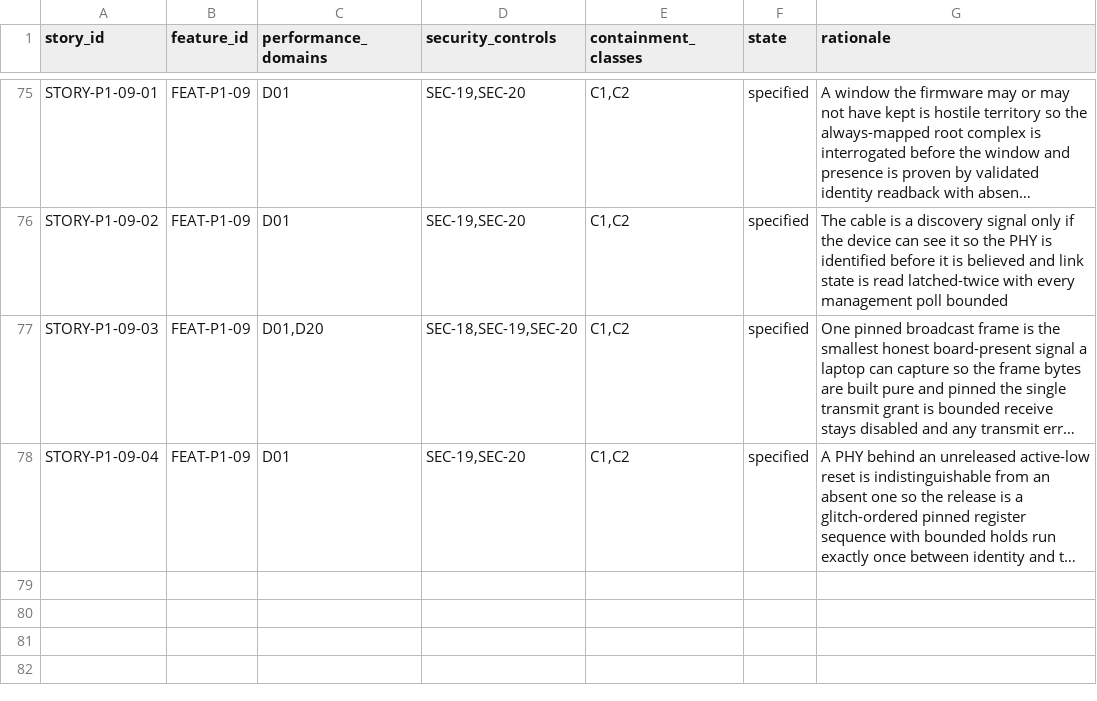
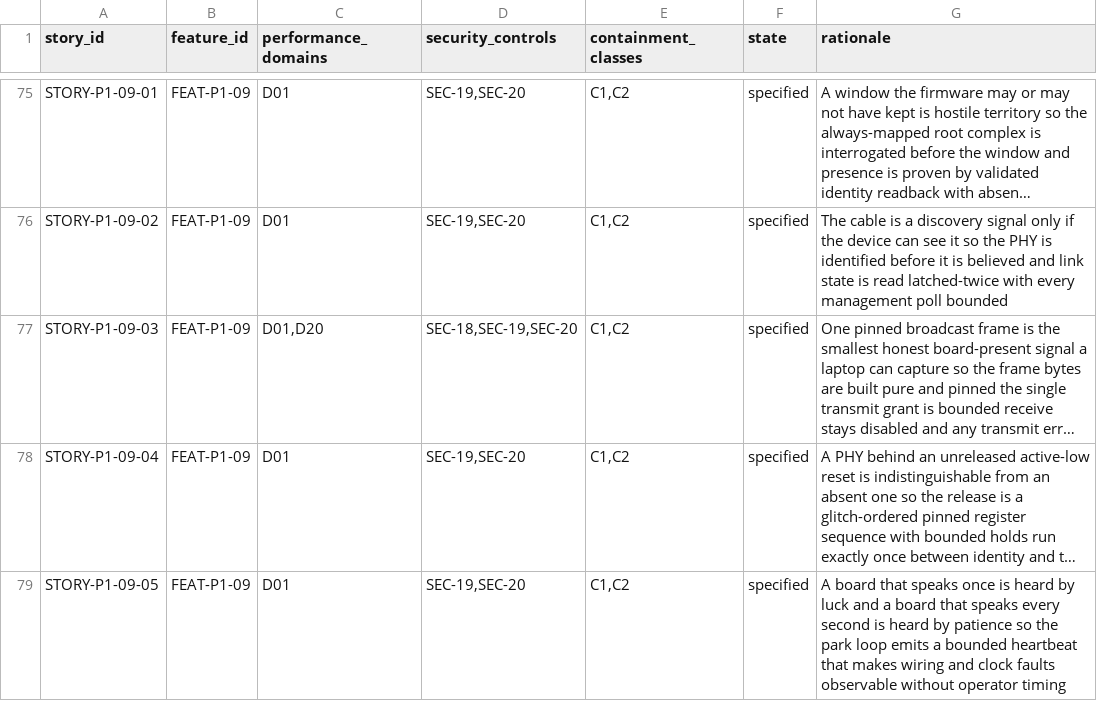
Before and after one commit to revred/TinyOS, a TSV file: goals/assurance/story-contracts.tsv, drawn as a sheet; only a part is shown, gaps mark what is left out; long unchanged cells end in …; the diff names each change by its address in the sheet, - before the commit and + after, or states it on an @@ line.

```diff
--- a/goals/assurance/story-contracts.tsv
+++ b/goals/assurance/story-contracts.tsv
+row 79: STORY-P1-09-05 | FEAT-P1-09 | D01 | SEC-19,SEC-20 | C1,C2 | specified | A board that speaks once is heard by luck and a board that speaks every second is heard by patience so the park loop emits a bounded heartbeat that makes wiring and clock faults observable without operator timing
```
Also changed, not shown: 8 other files.
